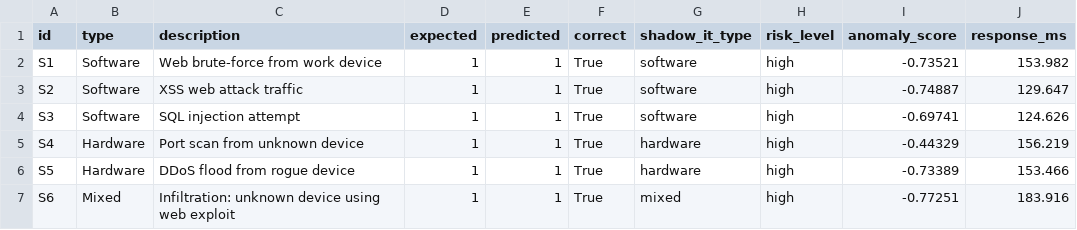
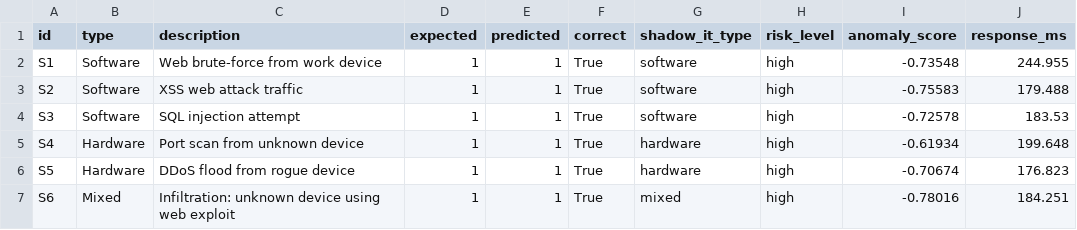
Before and after one commit to 1946-ma/shadow-it-detection, a CSV file: ml/reports/scenario_results.csv, drawn as a sheet.

```diff
--- a/ml/reports/scenario_results.csv
+++ b/ml/reports/scenario_results.csv
@@ -1,7 +1,7 @@
 id,type,description,expected,predicted,correct,shadow_it_type,risk_level,anomaly_score,response_ms
-S1,Software,Web brute-force from work device,1,1,True,software,high,-0.73521,153.982
-S2,Software,XSS web attack traffic,1,1,True,software,high,-0.74887,129.647
-S3,Software,SQL injection attempt,1,1,True,software,high,-0.69741,124.626
-S4,Hardware,Port scan from unknown device,1,1,True,hardware,high,-0.44329,156.219
-S5,Hardware,DDoS flood from rogue device,1,1,True,hardware,high,-0.73389,153.466
-S6,Mixed,Infiltration: unknown device using web exploit,1,1,True,mixed,high,-0.77251,183.916
+S1,Software,Web brute-force from work device,1,1,True,software,high,-0.73548,244.955
+S2,Software,XSS web attack traffic,1,1,True,software,high,-0.75583,179.488
+S3,Software,SQL injection attempt,1,1,True,software,high,-0.72578,183.53
+S4,Hardware,Port scan from unknown device,1,1,True,hardware,high,-0.61934,199.648
+S5,Hardware,DDoS flood from rogue device,1,1,True,hardware,high,-0.70674,176.823
+S6,Mixed,Infiltration: unknown device using web exploit,1,1,True,mixed,high,-0.78016,184.251
```
Also changed, not shown: ml/reports/metrics_summary.csv, 6 other files.
